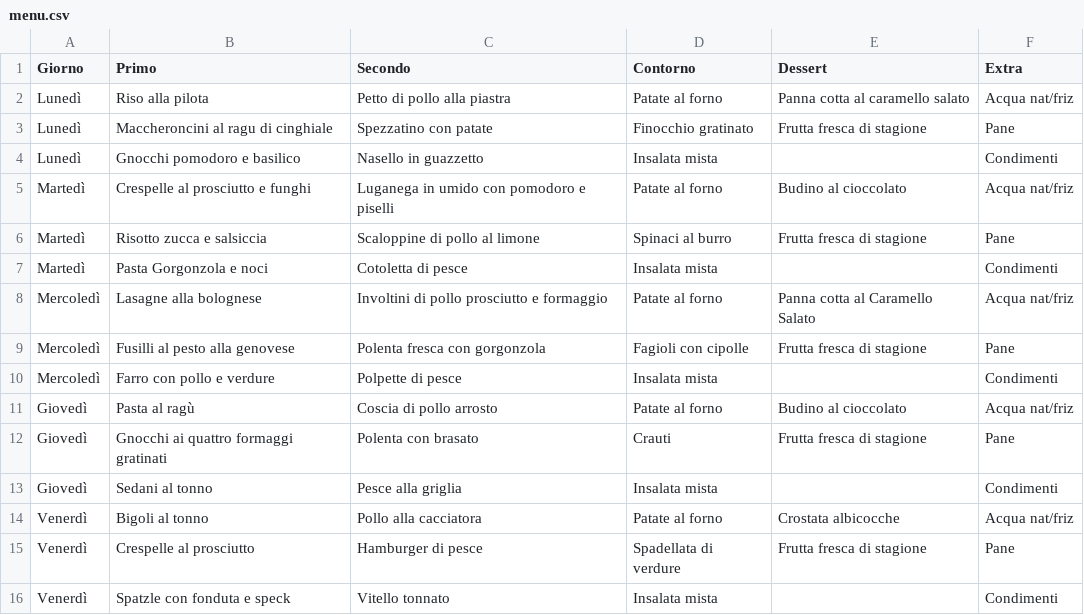
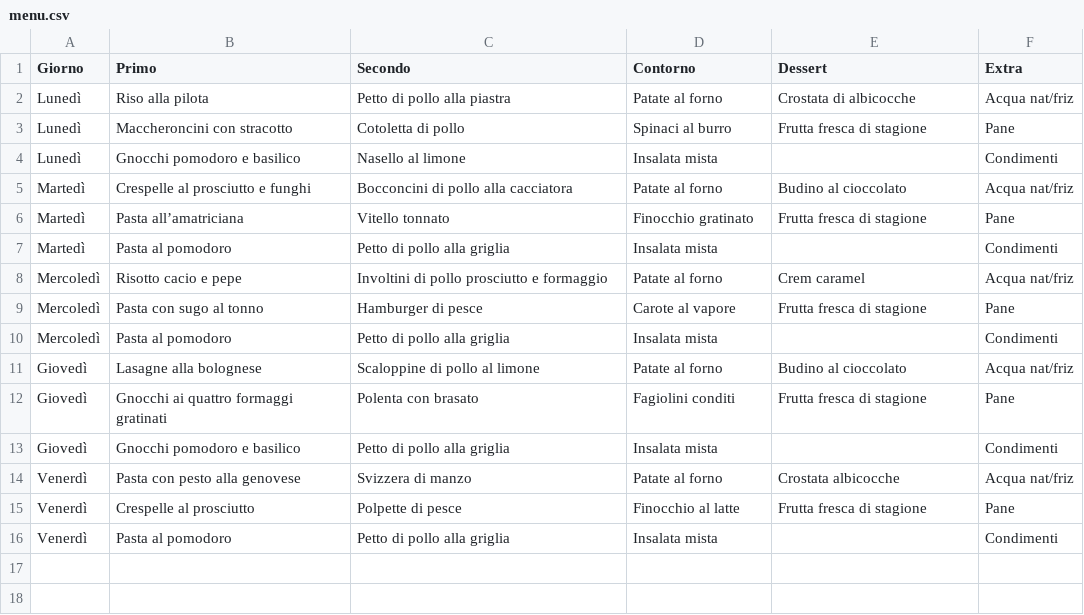
Before and after one commit to uino95/pasetti-prenotazioni-mensa-frontend, a CSV file: csvFilesExample/menu.csv, drawn as a sheet.

```diff
--- a/csvFilesExample/menu.csv
+++ b/csvFilesExample/menu.csv
@@ -1,16 +1,16 @@
 Giorno,Primo,Secondo,Contorno,Dessert,Extra
-Lunedì, Riso alla pilota,Petto di pollo alla piastra,Patate al forno ,Panna cotta al caramello salato,Acqua nat/friz
-Lunedì, Maccheroncini al ragu di cinghiale,Spezzatino con patate,Finocchio gratinato,"Frutta fresca di stagione",Pane
-Lunedì,Gnocchi pomodoro e basilico,Nasello in guazzetto,Insalata mista ,,Condimenti
-Martedì,Crespelle al prosciutto e funghi,Luganega in umido con pomodoro e piselli,Patate al forno ,Budino al cioccolato,Acqua nat/friz
-Martedì,Risotto zucca e salsiccia,Scaloppine di pollo al limone,Spinaci al burro,"Frutta fresca di stagione",Pane
-Martedì,Pasta Gorgonzola e noci,Cotoletta di pesce ,Insalata mista ,,Condimenti
-Mercoledì ,Lasagne alla bolognese,Involtini di pollo prosciutto e formaggio,Patate al forno ,Panna cotta al Caramello Salato,Acqua nat/friz
-Mercoledì ,Fusilli al pesto alla genovese,Polenta fresca con gorgonzola,Fagioli con cipolle,"Frutta fresca di stagione",Pane
-Mercoledì ,Farro con pollo e verdure,Polpette di pesce,Insalata mista ,,Condimenti
-Giovedì ,Pasta al ragù,Coscia di pollo arrosto,Patate al forno ,Budino al cioccolato,Acqua nat/friz
-Giovedì ,Gnocchi ai quattro formaggi gratinati,Polenta con brasato,Crauti ,"Frutta fresca di stagione",Pane
-Giovedì ,Sedani al tonno,Pesce alla griglia,Insalata mista ,,Condimenti
-Venerdì ,Bigoli al tonno,Pollo alla cacciatora,Patate al forno ,Crostata albicocche,Acqua nat/friz
-Venerdì ,Crespelle al prosciutto,Hamburger di pesce ,Spadellata di verdure,"Frutta fresca di stagione",Pane
-Venerdì ,Spatzle con fonduta e speck,Vitello tonnato,Insalata mista ,,Condimenti
+Lunedì,Riso alla pilota,Petto di pollo alla piastra,Patate al forno ,Crostata di albicocche,Acqua nat/friz
+Lunedì,Maccheroncini con stracotto,Cotoletta di pollo,Spinaci al burro,Frutta fresca di stagione,Pane
+Lunedì,Gnocchi pomodoro e basilico,Nasello al limone,Insalata mista ,,Condimenti
+Martedì,Crespelle al prosciutto e funghi,Bocconcini di pollo alla cacciatora,Patate al forno ,Budino al cioccolato,Acqua nat/friz
+Martedì,Pasta all’amatriciana,Vitello tonnato,Finocchio gratinato,Frutta fresca di stagione,Pane
+Martedì,Pasta al pomodoro,Petto di pollo alla griglia,Insalata mista ,,Condimenti
+Mercoledì ,Risotto cacio e pepe,Involtini di pollo prosciutto e formaggio,Patate al forno ,Crem caramel,Acqua nat/friz
+Mercoledì ,Pasta con sugo al tonno,Hamburger di pesce,Carote al vapore,Frutta fresca di stagione,Pane
+Mercoledì ,Pasta al pomodoro,Petto di pollo alla griglia,Insalata mista ,,Condimenti
+Giovedì ,Lasagne alla bolognese,Scaloppine di pollo al limone,Patate al forno ,Budino al cioccolato,Acqua nat/friz
+Giovedì ,Gnocchi ai quattro formaggi gratinati,Polenta con brasato,Fagiolini conditi,Frutta fresca di stagione,Pane
+Giovedì ,Gnocchi pomodoro e basilico,Petto di pollo alla griglia,Insalata mista ,,Condimenti
+Venerdì ,Pasta con pesto alla genovese,Svizzera di manzo,Patate al forno ,Crostata albicocche,Acqua nat/friz
+Venerdì ,Crespelle al prosciutto,Polpette di pesce,Finocchio al latte,Frutta fresca di stagione,Pane
+Venerdì ,Pasta al pomodoro,Petto di pollo alla griglia,Insalata mista ,,Condimenti
```
Also changed, not shown: 26 other files.
